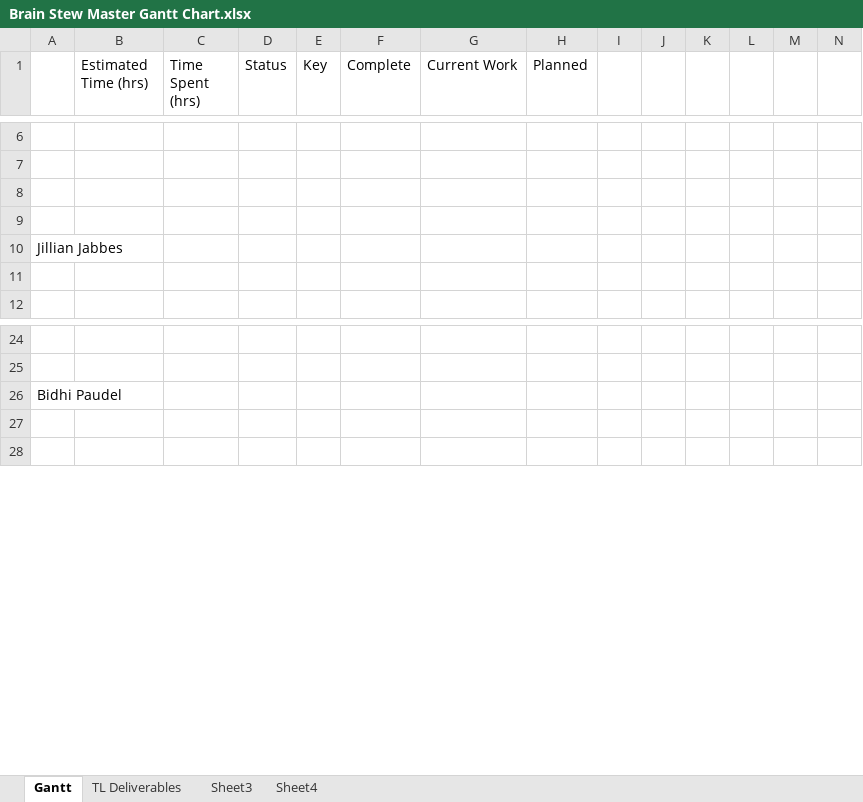
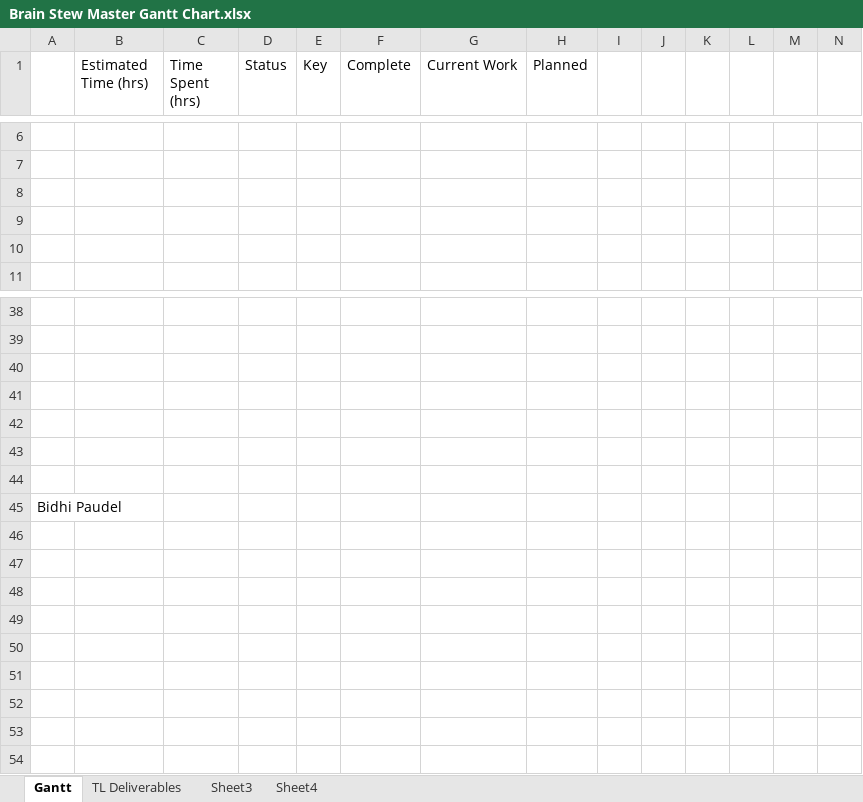
Before and after one commit to CorylC/CS383BrainstewGame, an Excel workbook: 383Game/Doc/Brain Stew Master Gantt Chart.xlsx, sheet Gantt, drawn as a sheet; only a part is shown, gaps mark what is left out; values as stored, in another font and other column widths than the file's, no cell formats; removed rows and columns are numbered as before the commit, all else as after; rows hold the shown columns only; the diff covers the shown part only; the diff names each change by its address in the sheet, - before the commit and + after, or states it on an @@ line.

Commit message:
Added Gantt to Master

```diff
--- a/383Game/Doc/Brain Stew Master Gantt Chart.xlsx (sheet Gantt)
+++ b/383Game/Doc/Brain Stew Master Gantt Chart.xlsx (sheet Gantt)
-row 10: Jillian Jabbes
+row 40: (empty)
+row 41: (empty)
+row 42: (empty)
+row 43: (empty)
+row 44: (empty)
+row 46: (empty)
+row 47: (empty)
+row 48: (empty)
+row 49: (empty)
+row 50: (empty)
+row 51: (empty)
+row 52: (empty)
```
Also changed, not shown: 22 added rows and 2 edited cells elsewhere in this sheet, cell formats, 1 other file.
